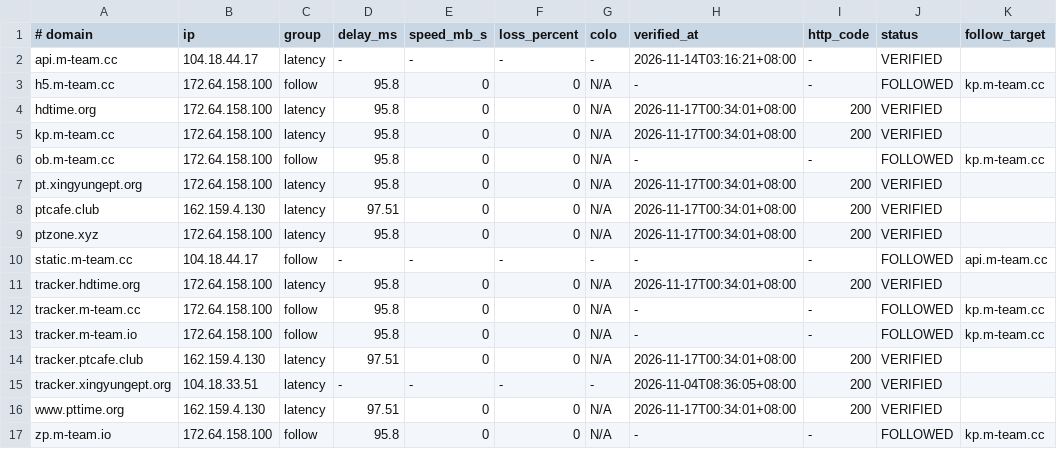
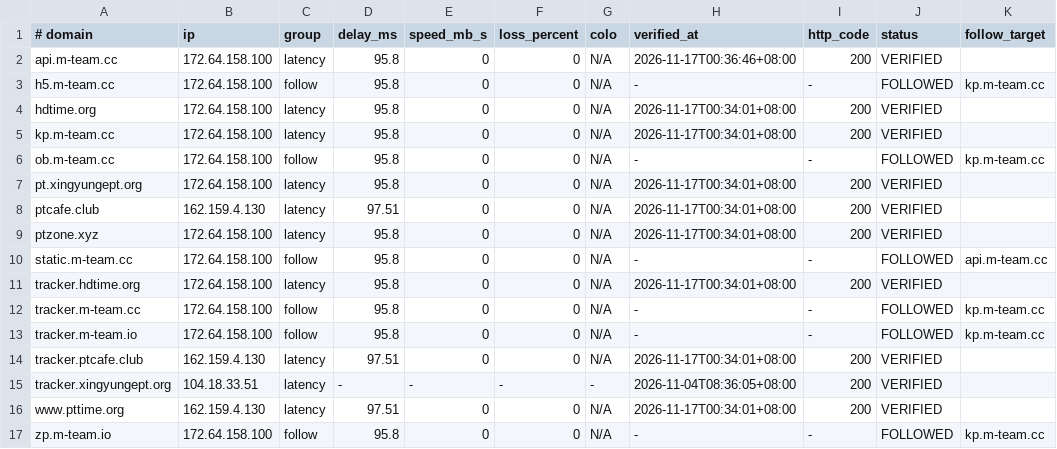
Before and after one commit to zyk1172/cloudflare-hosts-sync, a TSV file: hosts-map.tsv, drawn as a sheet.

Commit message:
CFHost: update hosts map

```diff
--- a/hosts-map.tsv
+++ b/hosts-map.tsv
@@ -1,3 +1,3 @@
 # domain	ip	group	delay_ms	speed_mb_s	loss_percent	colo	verified_at	http_code	status	follow_target
-api.m-team.cc	104.18.44.17	latency	-	-	-	-	2026-11-14T03:16:21+08:00	-	VERIFIED	
+api.m-team.cc	172.64.158.100	latency	95.8	0	0	N/A	2026-11-17T00:36:46+08:00	200	VERIFIED	
 h5.m-team.cc	172.64.158.100	follow	95.8	0	0	N/A	-	-	FOLLOWED	kp.m-team.cc
@@ -9,3 +9,3 @@ ptcafe.club	162.159.4.130	latency	97.51	0	0	N/A	2026-11-17T00:34:01+08:00	200	VE
 ptzone.xyz	172.64.158.100	latency	95.8	0	0	N/A	2026-11-17T00:34:01+08:00	200	VERIFIED	
-static.m-team.cc	104.18.44.17	follow	-	-	-	-	-	-	FOLLOWED	api.m-team.cc
+static.m-team.cc	172.64.158.100	follow	95.8	0	0	N/A	-	-	FOLLOWED	api.m-team.cc
 tracker.hdtime.org	172.64.158.100	latency	95.8	0	0	N/A	2026-11-17T00:34:01+08:00	200	VERIFIED	
```
Also changed, not shown: 1 other file.
